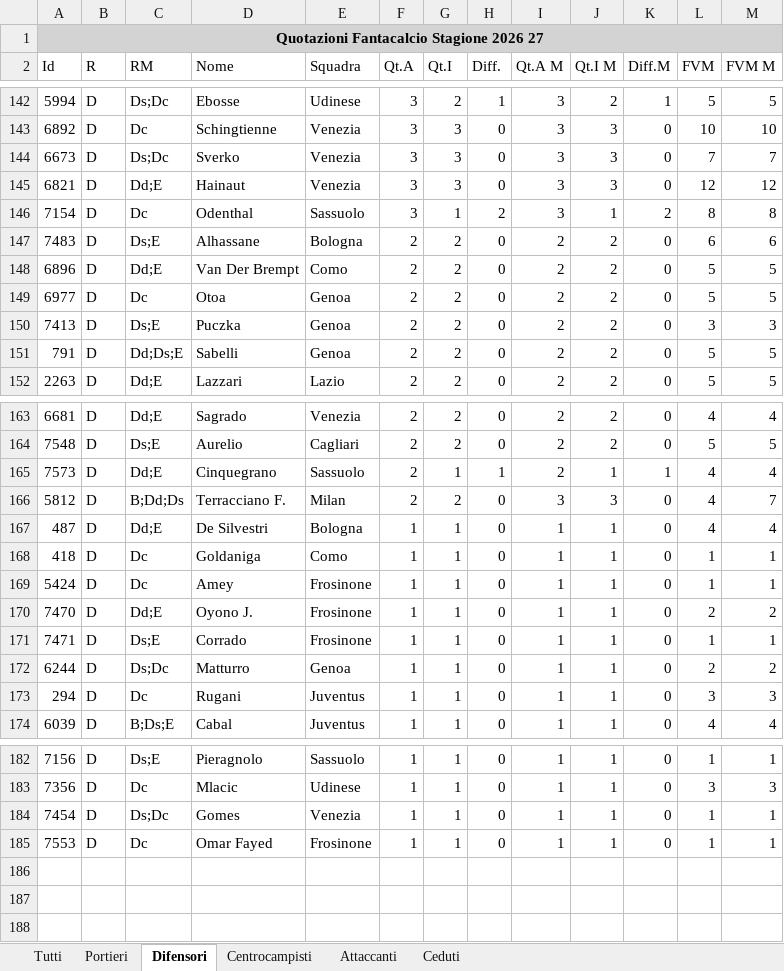
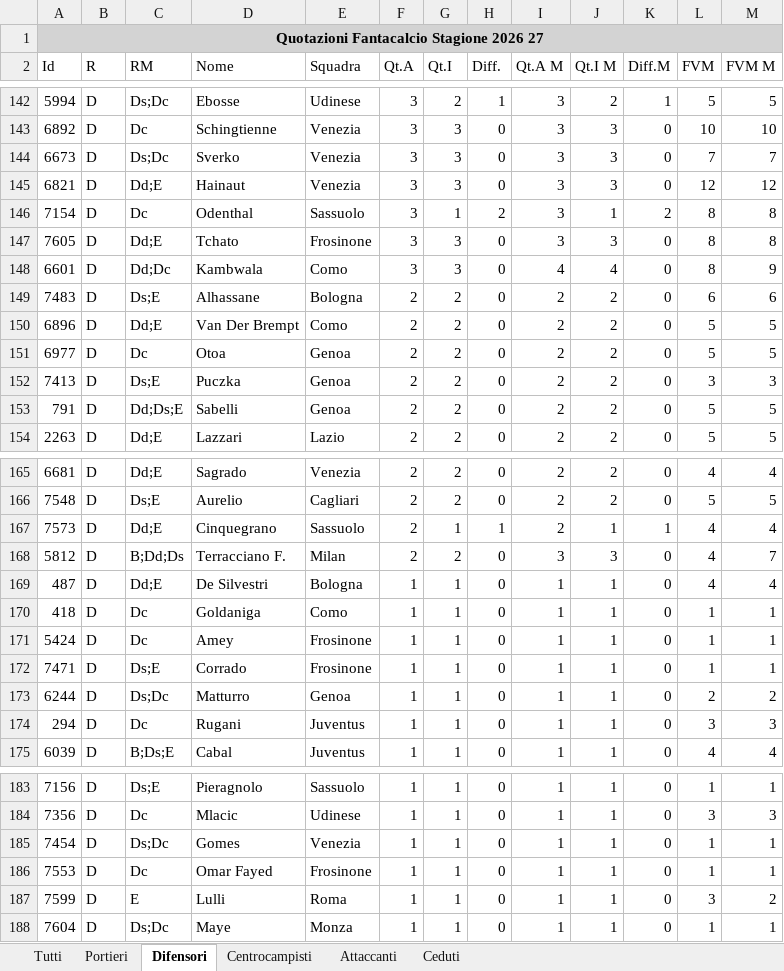
Before and after one commit to lunghisa/fantaoracle, an Excel workbook: dati/Quotazioni_Fantacalcio_Stagione_2026_27.xlsx, sheet Difensori, drawn as a sheet; only a part is shown, gaps mark what is left out; values as stored, in another font and other column widths than the file's, no borders; removed rows and columns are numbered as before the commit, all else as after; the diff names each change by its address in the sheet, - before the commit and + after, or states it on an @@ line.

```diff
--- a/dati/Quotazioni_Fantacalcio_Stagione_2026_27.xlsx (sheet Difensori)
+++ b/dati/Quotazioni_Fantacalcio_Stagione_2026_27.xlsx (sheet Difensori)
+row 147: 7605 | D | Dd;E | Tchato | Frosinone | 3 | 3 | 0 | 3 | 3 | 0 | 8 | 8
+row 148: 6601 | D | Dd;Dc | Kambwala | Como | 3 | 3 | 0 | 4 | 4 | 0 | 8 | 9
-row 170: 7470 | D | Dd;E | Oyono J. | Frosinone | 1 | 1 | 0 | 1 | 1 | 0 | 2 | 2
+row 187: 7599 | D | E | Lulli | Roma | 1 | 1 | 0 | 1 | 1 | 0 | 3 | 2
+row 188: 7604 | D | Ds;Dc | Maye | Monza | 1 | 1 | 0 | 1 | 1 | 0 | 1 | 1
```
Also changed, not shown: sheet Tutti, sheet Ceduti, sheet Portieri, sheet Centrocampisti, sheet Attaccanti, 1 other file.
